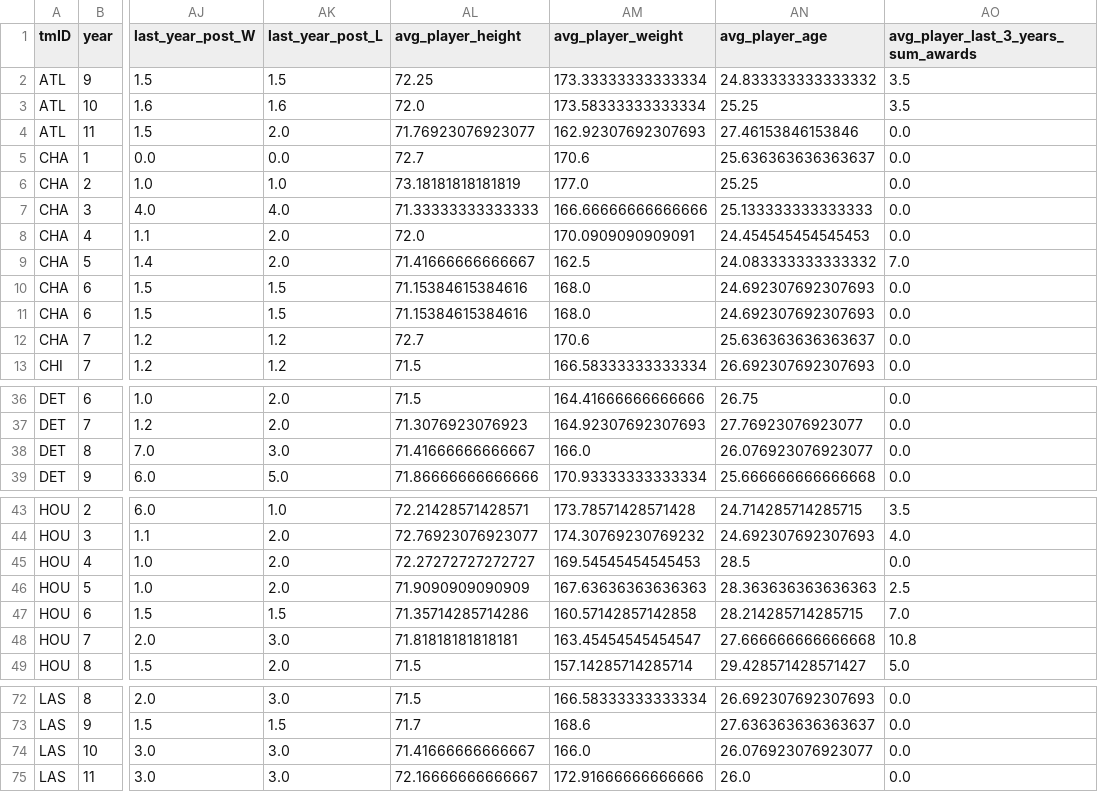
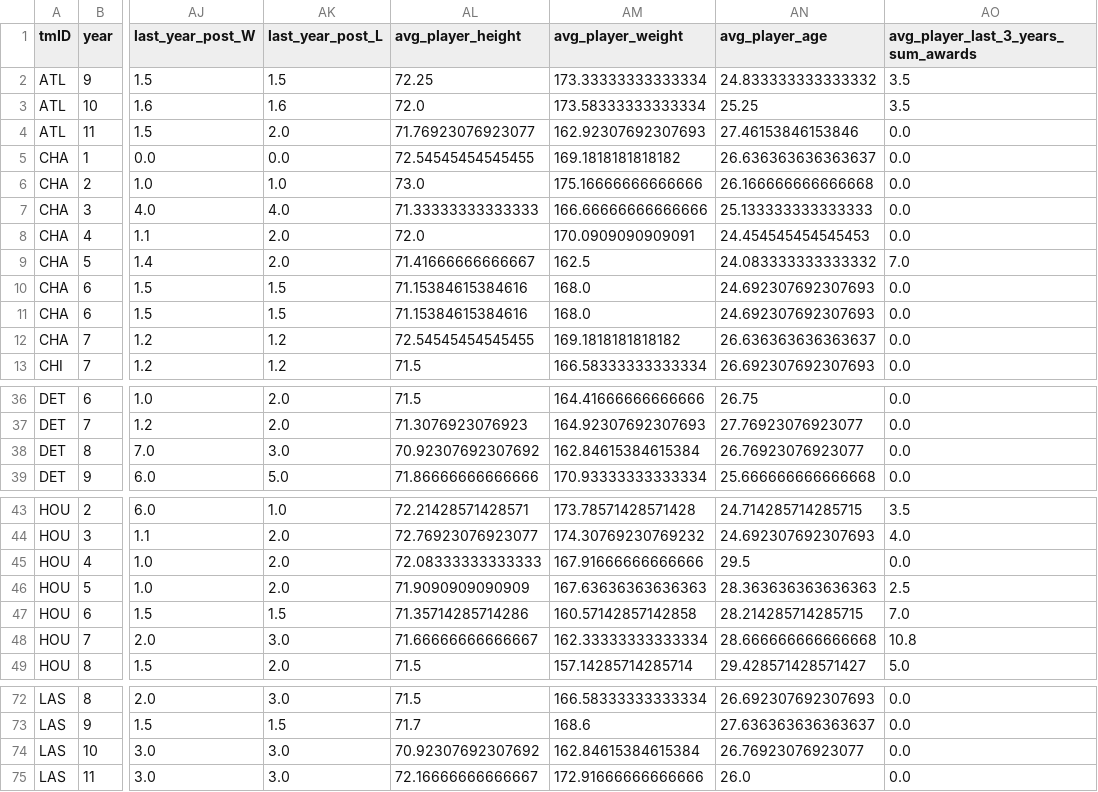
Before and after one commit to jmisidro/FEUP_ML, a CSV file: data/clean/merged.csv, drawn as a sheet; only a part is shown, gaps mark what is left out; the diff covers the shown part only; the diff names each change by its address in the sheet, - before the commit and + after, or states it on an @@ line.

Commit message:
Fixed the part where we remove coaches in the preparation phase

```diff
--- a/data/clean/merged.csv
+++ b/data/clean/merged.csv
-AL5 (avg_player_height): 72.7
+AL5 (avg_player_height): 72.54545454545455
-AM5 (avg_player_weight): 170.6
+AM5 (avg_player_weight): 169.1818181818182
-AN5 (avg_player_age): 25.636363636363637
+AN5 (avg_player_age): 26.636363636363637
-AL6 (avg_player_height): 73.18181818181819
+AL6 (avg_player_height): 73.0
-AM6 (avg_player_weight): 177.0
+AM6 (avg_player_weight): 175.16666666666666
-AN6 (avg_player_age): 25.25
+AN6 (avg_player_age): 26.166666666666668
-AL12 (avg_player_height): 72.7
+AL12 (avg_player_height): 72.54545454545455
-AM12 (avg_player_weight): 170.6
+AM12 (avg_player_weight): 169.1818181818182
-AN12 (avg_player_age): 25.636363636363637
+AN12 (avg_player_age): 26.636363636363637
-AL38 (avg_player_height): 71.41666666666667
+AL38 (avg_player_height): 70.92307692307692
-AM38 (avg_player_weight): 166.0
+AM38 (avg_player_weight): 162.84615384615384
-AN38 (avg_player_age): 26.076923076923077
+AN38 (avg_player_age): 26.76923076923077
-AL45 (avg_player_height): 72.27272727272727
+AL45 (avg_player_height): 72.08333333333333
-AM45 (avg_player_weight): 169.54545454545453
+AM45 (avg_player_weight): 167.91666666666666
-AN45 (avg_player_age): 28.5
+AN45 (avg_player_age): 29.5
-AL48 (avg_player_height): 71.81818181818181
+AL48 (avg_player_height): 71.66666666666667
-AM48 (avg_player_weight): 163.45454545454547
+AM48 (avg_player_weight): 162.33333333333334
-AN48 (avg_player_age): 27.666666666666668
+AN48 (avg_player_age): 28.666666666666668
-AL74 (avg_player_height): 71.41666666666667
+AL74 (avg_player_height): 70.92307692307692
-AM74 (avg_player_weight): 166.0
+AM74 (avg_player_weight): 162.84615384615384
-AN74 (avg_player_age): 26.076923076923077
+AN74 (avg_player_age): 26.76923076923077
```
Also changed, not shown: 9 edited cells elsewhere in this file, src/banana.csv, 3 other files.
